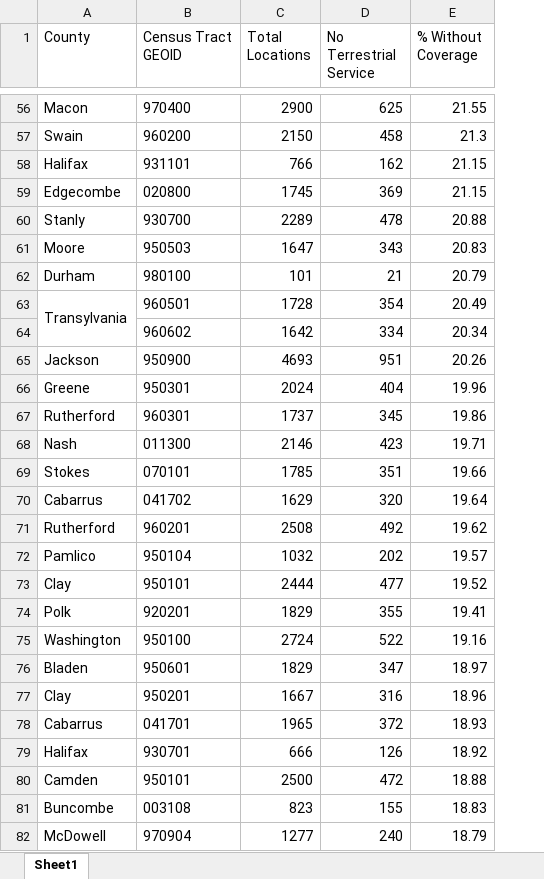
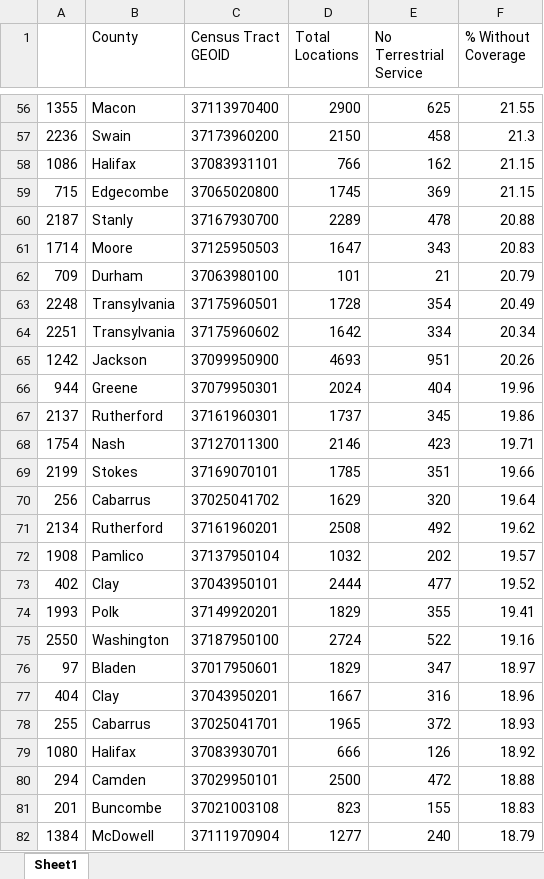
Before and after one commit to lithum-seneviratne/nc-broadband-internet-coverage, an Excel workbook: results/PercentWithoutCoveragebyTractwithThreshold15.xlsx, sheet Sheet1, drawn as a sheet; only a part is shown, gaps mark what is left out; values as stored, in another font and other column widths than the file's, no borders; removed rows and columns are numbered as before the commit, all else as after; the diff covers the shown part only; the diff names each change by its address in the sheet, - before the commit and + after, or states it on an @@ line.

Commit message:
mapped top 3 clusters of tracts with the largest amount of locations without terrestrial service at given threshold percentage.

```diff
--- a/results/PercentWithoutCoveragebyTractwithThreshold15.xlsx (sheet Sheet1)
+++ b/results/PercentWithoutCoveragebyTractwithThreshold15.xlsx (sheet Sheet1)
+column A, rows 56-82: 1355 | 2236 | 1086 | 715 | 2187 | 1714 | 709 | 2248 | 2251 | 1242 | 944 | 2137 | 1754 | 2199 | 256 | 2134 | 1908 | 402 | 1993 | 2550 | 97 | 404 | 255 | 1080 | 294 | 201 | 1384
-C56 (Census Tract GEOID): 970400
+C56 (Census Tract GEOID): 37113970400
-C57 (Census Tract GEOID): 960200
+C57 (Census Tract GEOID): 37173960200
-C58 (Census Tract GEOID): 931101
+C58 (Census Tract GEOID): 37083931101
-C59 (Census Tract GEOID): 020800
+C59 (Census Tract GEOID): 37065020800
-C60 (Census Tract GEOID): 930700
+C60 (Census Tract GEOID): 37167930700
-C61 (Census Tract GEOID): 950503
+C61 (Census Tract GEOID): 37125950503
-C62 (Census Tract GEOID): 980100
+C62 (Census Tract GEOID): 37063980100
-A63:A64 merged
-C63 (Census Tract GEOID): 960501
+C63 (Census Tract GEOID): 37175960501
-B64 (County): (empty)
+B64 (County): Transylvania
-C64 (Census Tract GEOID): 960602
+C64 (Census Tract GEOID): 37175960602
-C65 (Census Tract GEOID): 950900
+C65 (Census Tract GEOID): 37099950900
-C66 (Census Tract GEOID): 950301
+C66 (Census Tract GEOID): 37079950301
-C67 (Census Tract GEOID): 960301
+C67 (Census Tract GEOID): 37161960301
-C68 (Census Tract GEOID): 011300
+C68 (Census Tract GEOID): 37127011300
-C69 (Census Tract GEOID): 070101
+C69 (Census Tract GEOID): 37169070101
-C70 (Census Tract GEOID): 041702
+C70 (Census Tract GEOID): 37025041702
-C71 (Census Tract GEOID): 960201
+C71 (Census Tract GEOID): 37161960201
-C72 (Census Tract GEOID): 950104
+C72 (Census Tract GEOID): 37137950104
-C73 (Census Tract GEOID): 950101
+C73 (Census Tract GEOID): 37043950101
-C74 (Census Tract GEOID): 920201
+C74 (Census Tract GEOID): 37149920201
-C75 (Census Tract GEOID): 950100
+C75 (Census Tract GEOID): 37187950100
-C76 (Census Tract GEOID): 950601
+C76 (Census Tract GEOID): 37017950601
-C77 (Census Tract GEOID): 950201
+C77 (Census Tract GEOID): 37043950201
-C78 (Census Tract GEOID): 041701
+C78 (Census Tract GEOID): 37025041701
-C79 (Census Tract GEOID): 930701
+C79 (Census Tract GEOID): 37083930701
-C80 (Census Tract GEOID): 950101
+C80 (Census Tract GEOID): 37029950101
-C81 (Census Tract GEOID): 003108
+C81 (Census Tract GEOID): 37021003108
-C82 (Census Tract GEOID): 970904
+C82 (Census Tract GEOID): 37111970904
```
Also changed, not shown: 95 edited cells and merged cells elsewhere in this sheet, results/PercentWithoutCoveragebyCountywithThreshold15.xlsx, 13 other files.
